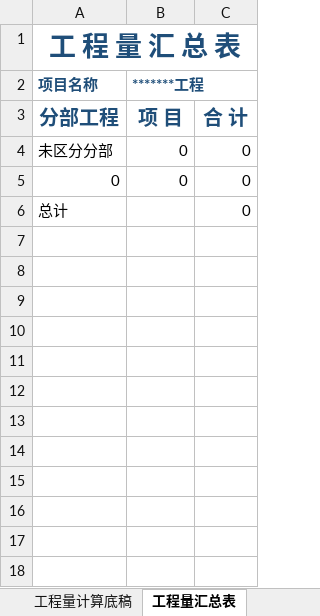
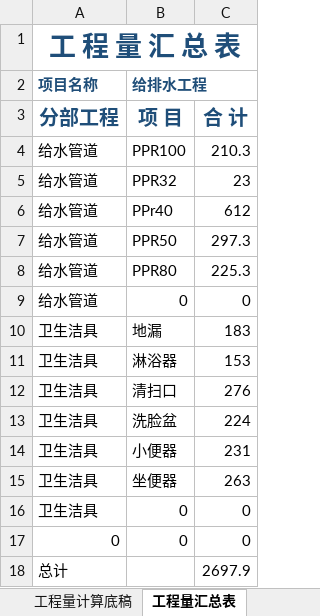
Before and after one commit to laoxinplus/laoxinplus.github.io, an Excel workbook: img/工程量计算底稿.xlsx, sheet 工程量汇总表, drawn as a sheet; values as stored, in another font and other column widths than the file's, no borders; addresses are those after the commit; the diff names each change by its address in the sheet, - before the commit and + after, or states it on an @@ line.

```diff
--- a/img/工程量计算底稿.xlsx (sheet 工程量汇总表)
+++ b/img/工程量计算底稿.xlsx (sheet 工程量汇总表)
-B2: *******工程
+B2: 给排水工程
+row 4: 给水管道 | PPR100 | 210.3
+row 5: 给水管道 | PPR32 | 23
+row 6: 给水管道 | PPr40 | 612
+row 7: 给水管道 | PPR50 | 297.3
+row 8: 给水管道 | PPR80 | 225.3
-A9 (项目名称): 未区分分部
+A9 (项目名称): 给水管道
+row 10: 卫生洁具 | 地漏 | 183
+row 11: 卫生洁具 | 淋浴器 | 153
+row 12: 卫生洁具 | 清扫口 | 276
+row 13: 卫生洁具 | 洗脸盆 | 224
+row 14: 卫生洁具 | 小便器 | 231
+row 15: 卫生洁具 | 坐便器 | 263
+row 16: 卫生洁具 | 0 | 0
-C18: 0
+C18: 2697.9
```
Also changed, not shown: sheet 工程量计算底稿, formulas that keep their value, hidden cells.
